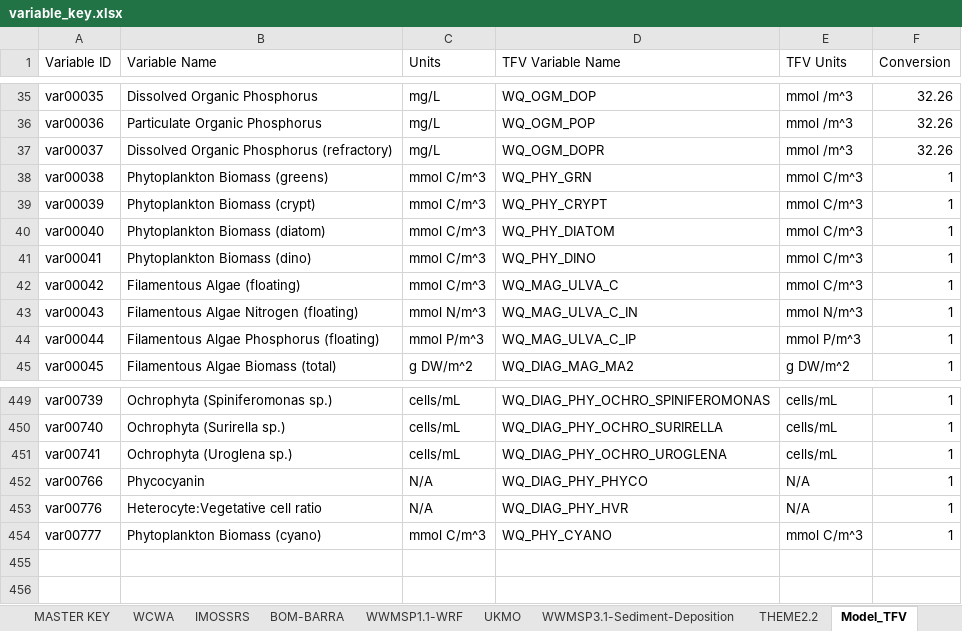
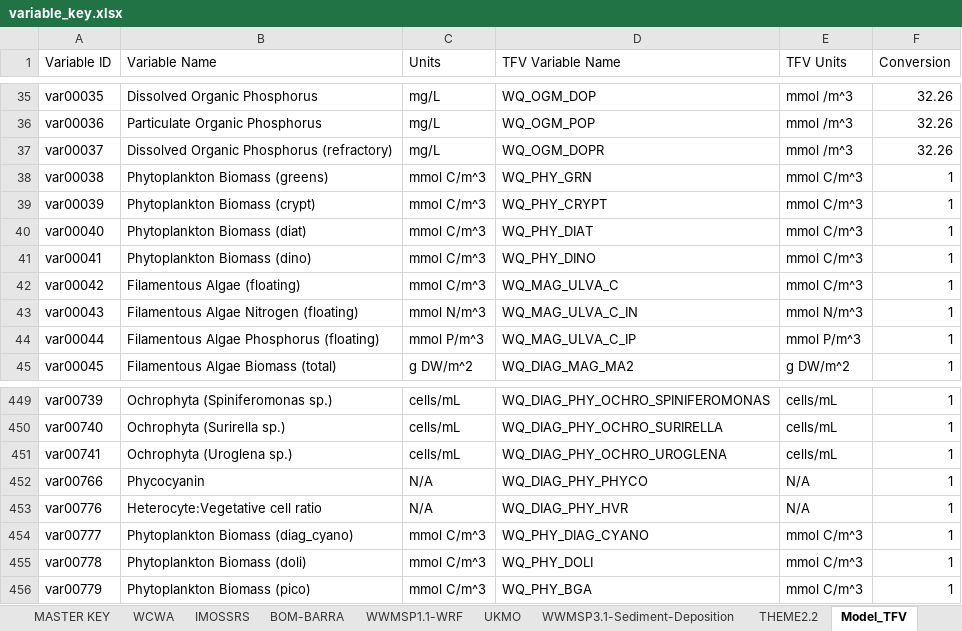
Before and after one commit to AquaticEcoDynamics/tassielakes-data, an Excel workbook: data-governance/variable_key.xlsx, sheet Model_TFV, drawn as a sheet; only a part is shown, gaps mark what is left out; values as stored, in another font and other column widths than the file's, no borders; the diff names each change by its address in the sheet, - before the commit and + after, or states it on an @@ line.

Commit message:
update phytoplankton mapping key and marvl variable name

```diff
--- a/data-governance/variable_key.xlsx (sheet Model_TFV)
+++ b/data-governance/variable_key.xlsx (sheet Model_TFV)
-B40 (Variable Name): Phytoplankton Biomass (diatom)
+B40 (Variable Name): Phytoplankton Biomass (diat)
-D40 (TFV Variable Name): WQ_PHY_DIATOM
+D40 (TFV Variable Name): WQ_PHY_DIAT
-B454 (Variable Name): Phytoplankton Biomass (cyano)
+B454 (Variable Name): Phytoplankton Biomass (diag_cyano)
-D454 (TFV Variable Name): WQ_PHY_CYANO
+D454 (TFV Variable Name): WQ_PHY_DIAG_CYANO
+row 455: var00778 | Phytoplankton Biomass (doli) | mmol C/m^3 | WQ_PHY_DOLI | mmol C/m^3 | 1
+row 456: var00779 | Phytoplankton Biomass (pico) | mmol C/m^3 | WQ_PHY_BGA | mmol C/m^3 | 1
```
Also changed, not shown: sheet MASTER KEY, 13 other files.
